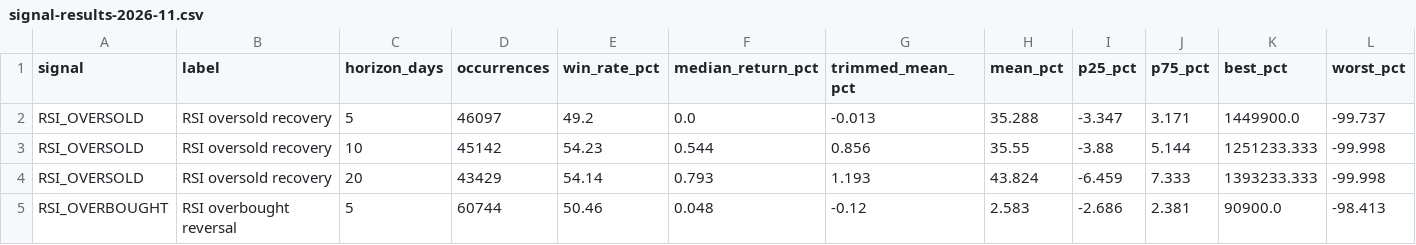
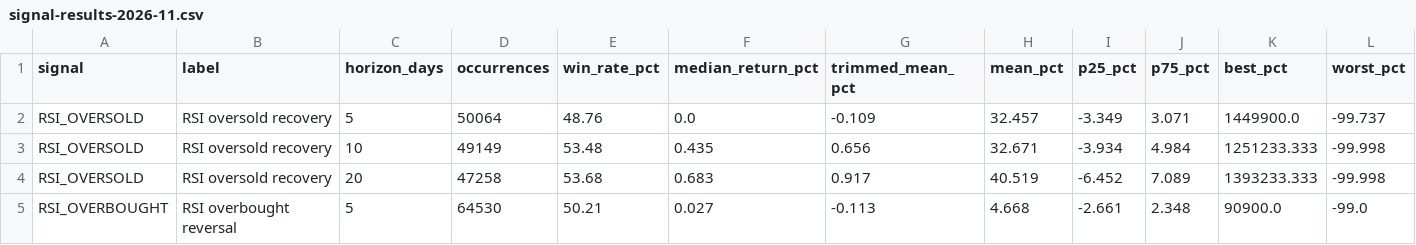
Before and after one commit to pulsarsignals/pulsar-workflow, a CSV file: data/signal-results-2026-11.csv, drawn as a sheet; only a part is shown; the diff covers the shown part only.

Commit message:
docs: update data/signal-results-2026-11.csv

```diff
--- a/data/signal-results-2026-11.csv
+++ b/data/signal-results-2026-11.csv
@@ -1,5 +1,5 @@
 signal,label,horizon_days,occurrences,win_rate_pct,median_return_pct,trimmed_mean_pct,mean_pct,p25_pct,p75_pct,best_pct,worst_pct
-RSI_OVERSOLD,RSI oversold recovery,5,46097,49.2,0.0,-0.013,35.288,-3.347,3.171,1449900.0,-99.737
-RSI_OVERSOLD,RSI oversold recovery,10,45142,54.23,0.544,0.856,35.55,-3.88,5.144,1251233.333,-99.998
-RSI_OVERSOLD,RSI oversold recovery,20,43429,54.14,0.793,1.193,43.824,-6.459,7.333,1393233.333,-99.998
-RSI_OVERBOUGHT,RSI overbought reversal,5,60744,50.46,0.048,-0.12,2.583,-2.686,2.381,90900.0,-98.413
+RSI_OVERSOLD,RSI oversold recovery,5,50064,48.76,0.0,-0.109,32.457,-3.349,3.071,1449900.0,-99.737
+RSI_OVERSOLD,RSI oversold recovery,10,49149,53.48,0.435,0.656,32.671,-3.934,4.984,1251233.333,-99.998
+RSI_OVERSOLD,RSI oversold recovery,20,47258,53.68,0.683,0.917,40.519,-6.452,7.089,1393233.333,-99.998
+RSI_OVERBOUGHT,RSI overbought reversal,5,64530,50.21,0.027,-0.113,4.668,-2.661,2.348,90900.0,-99.0
```
Also changed, not shown: 144 edited cells elsewhere in this file.
